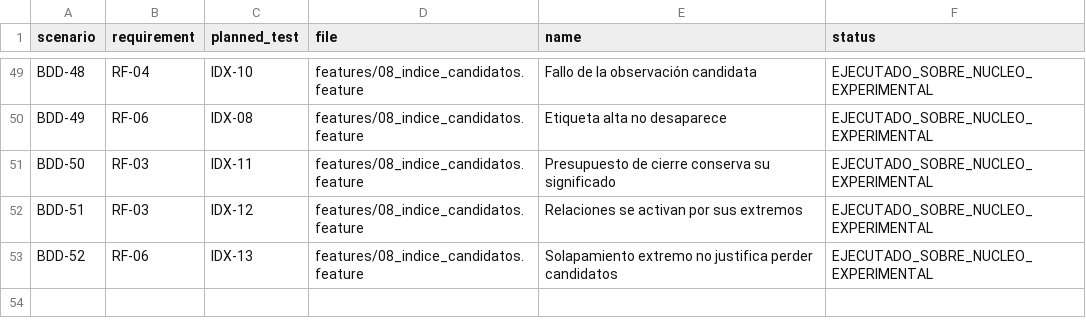
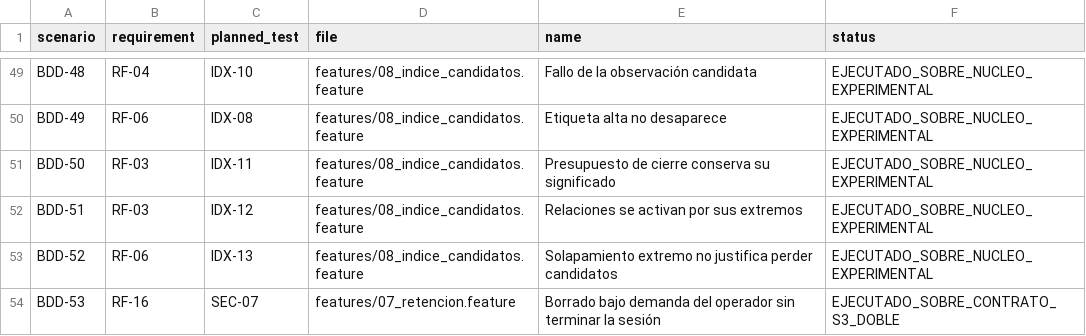
Before and after one commit to Yosoyepa/Ommatix, a CSV file: docs/thesis/matrices/gherkin_trazabilidad.csv, drawn as a sheet; only a part is shown, gaps mark what is left out; the diff names each change by its address in the sheet, - before the commit and + after, or states it on an @@ line.

```diff
--- a/docs/thesis/matrices/gherkin_trazabilidad.csv
+++ b/docs/thesis/matrices/gherkin_trazabilidad.csv
+row 54: BDD-53 | RF-16 | SEC-07 | features/07_retencion.feature | Borrado bajo demanda del operador sin terminar la sesión | EJECUTADO_SOBRE_CONTRATO_S3_DOBLE
```
Also changed, not shown: 2 other files.
